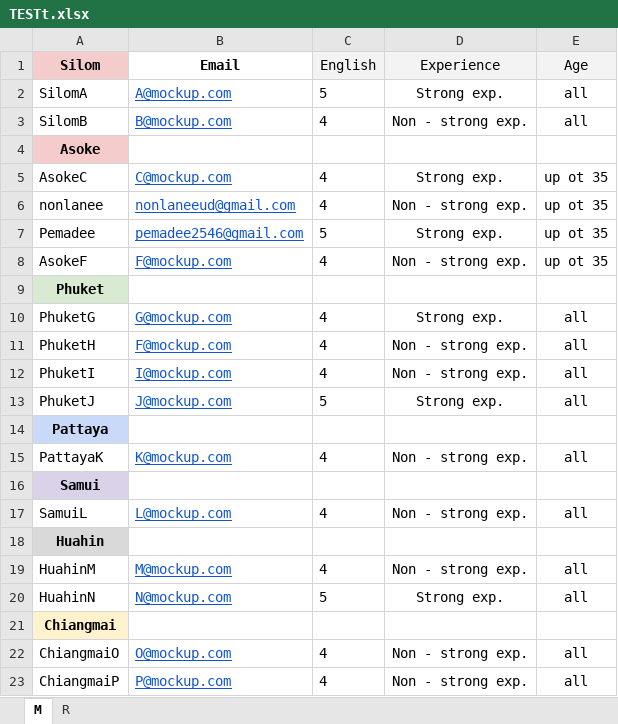
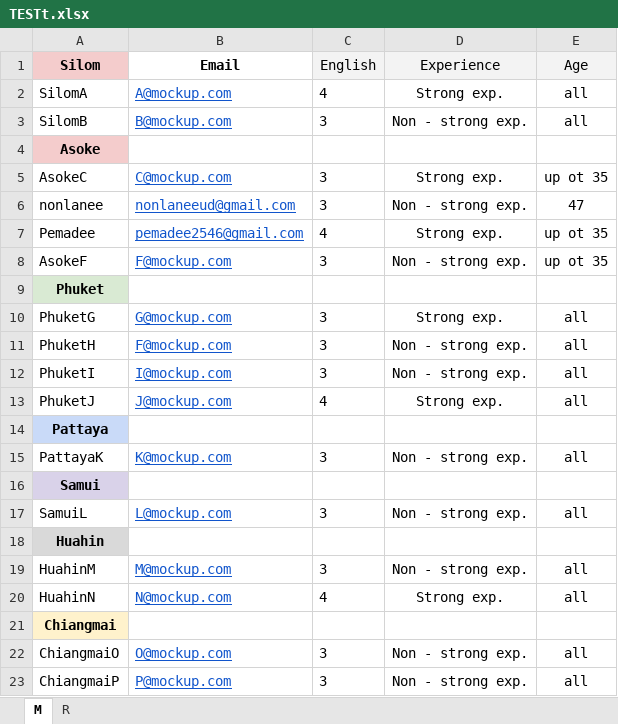
Before and after one commit to Pemadee/calendarProject, an Excel workbook: TESTt.xlsx, sheet M, drawn as a sheet; values as stored, in another font and other column widths than the file's, no borders; the diff names each change by its address in the sheet, - before the commit and + after, or states it on an @@ line.

```diff
--- a/TESTt.xlsx (sheet M)
+++ b/TESTt.xlsx (sheet M)
-C2 (English): 5
+C2 (English): 4
-C3 (English): 4
+C3 (English): 3
-C5:C6 (English): 4
+C5:C6 (English): 3
-E6 (Age): up ot 35
+E6 (Age): 47
-C7 (English): 5
+C7 (English): 4
-C8 (English): 4
+C8 (English): 3
-C10:C12 (English): 4
+C10:C12 (English): 3
-C13 (English): 5
+C13 (English): 4
-C15 (English): 4
+C15 (English): 3
-C17 (English): 4
+C17 (English): 3
-C19 (English): 4
+C19 (English): 3
-C20 (English): 5
+C20 (English): 4
-C22:C23 (English): 4
+C22:C23 (English): 3
```
Also changed, not shown: sheet R, 4 other files.
